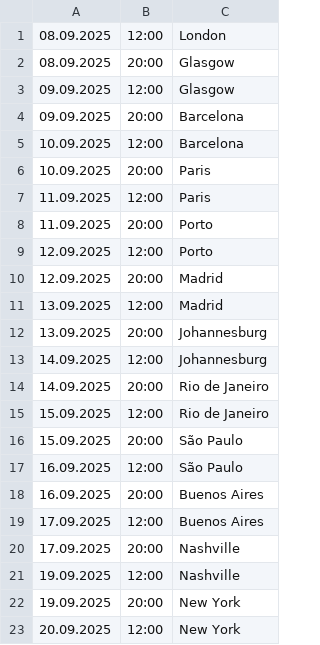
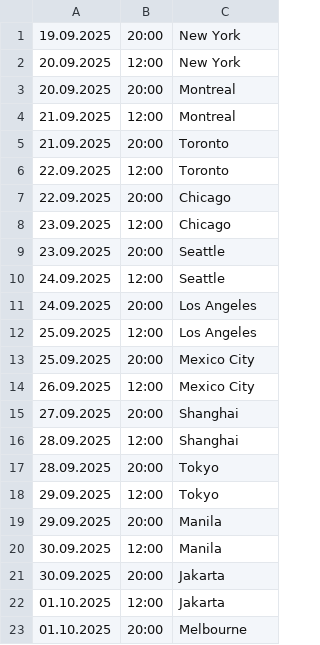
Before and after one commit to kayradinaryus/TURLAR, a CSV file: Make Tea Not Love.csv, drawn as a sheet; only a part is shown; the shorter side is filled out with more unchanged rows.

Commit message:
Update Make Tea Not Love.csv

```diff
--- a/Make Tea Not Love.csv
+++ b/Make Tea Not Love.csv
@@ -1,22 +1 @@
-08.09.2025,12:00,London
-08.09.2025,20:00,Glasgow
-09.09.2025,12:00,Glasgow
-09.09.2025,20:00,Barcelona
-10.09.2025,12:00,Barcelona
-10.09.2025,20:00,Paris
-11.09.2025,12:00,Paris
-11.09.2025,20:00,Porto
-12.09.2025,12:00,Porto
-12.09.2025,20:00,Madrid
-13.09.2025,12:00,Madrid
-13.09.2025,20:00,Johannesburg
-14.09.2025,12:00,Johannesburg
-14.09.2025,20:00,Rio de Janeiro
-15.09.2025,12:00,Rio de Janeiro
-15.09.2025,20:00,São Paulo
-16.09.2025,12:00,São Paulo
-16.09.2025,20:00,Buenos Aires
-17.09.2025,12:00,Buenos Aires
-17.09.2025,20:00,Nashville
-19.09.2025,12:00,Nashville
 19.09.2025,20:00,New York
```
